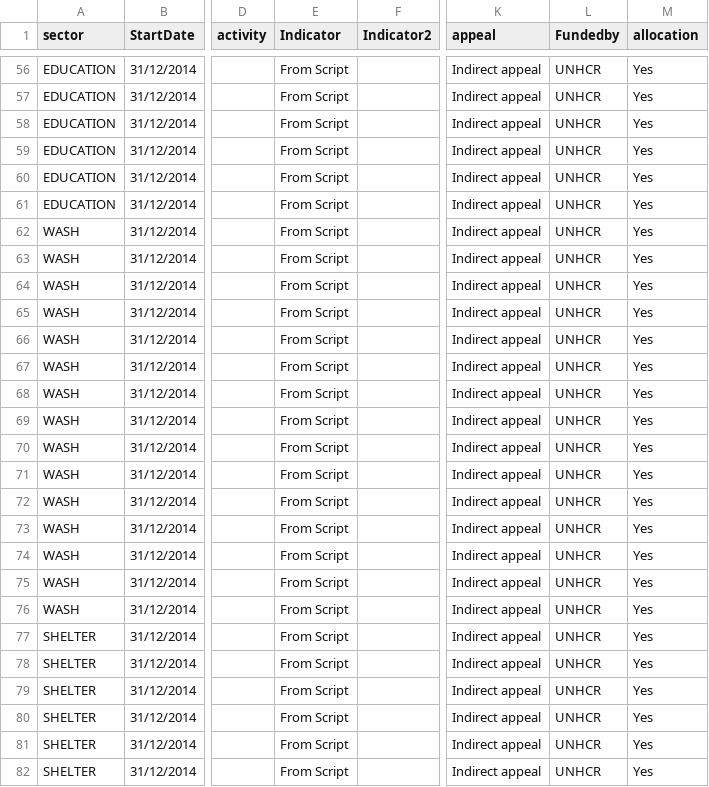
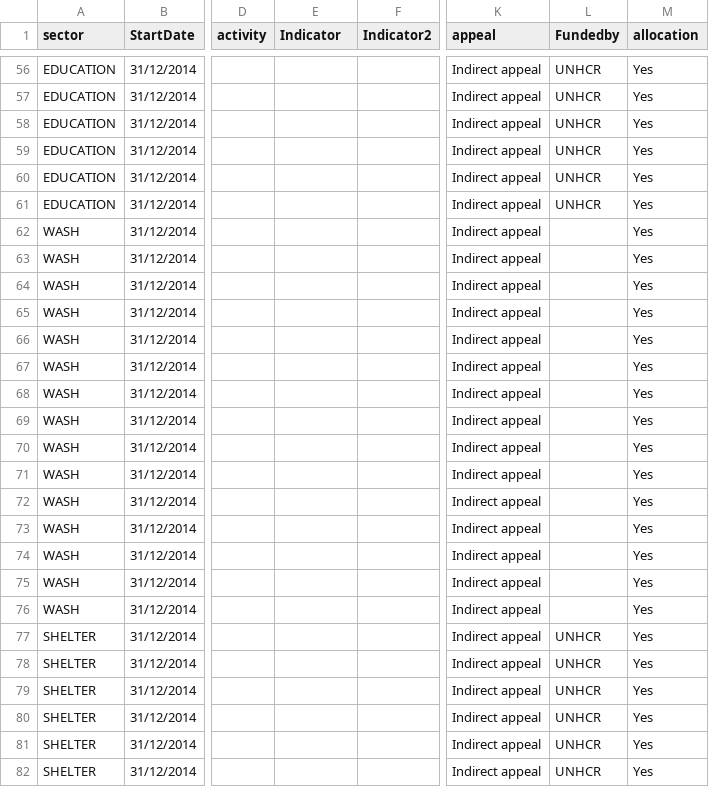
Before and after one commit to unhcr-jordan/activityinfo, a CSV file: data/config/tweak.csv, drawn as a sheet; only a part is shown, gaps mark what is left out; the diff covers the shown part only; the diff names each change by its address in the sheet, - before the commit and + after, or states it on an @@ line.

Commit message:
Modifying Tweak CSV to remove From Script and removing funding agency

```diff
--- a/data/config/tweak.csv
+++ b/data/config/tweak.csv
-E56:E82 (Indicator): From Script
+E56:E82 (Indicator): (empty)
-L62:L76 (Fundedby): UNHCR
+L62:L76 (Fundedby): (empty)
```
Also changed, not shown: 92 edited cells elsewhere in this file.
